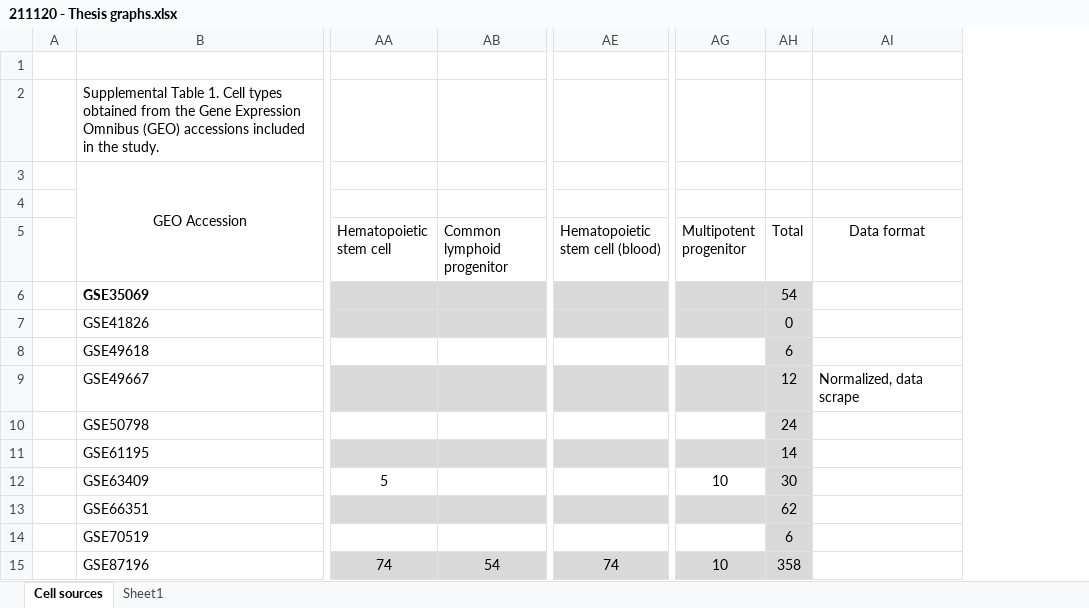
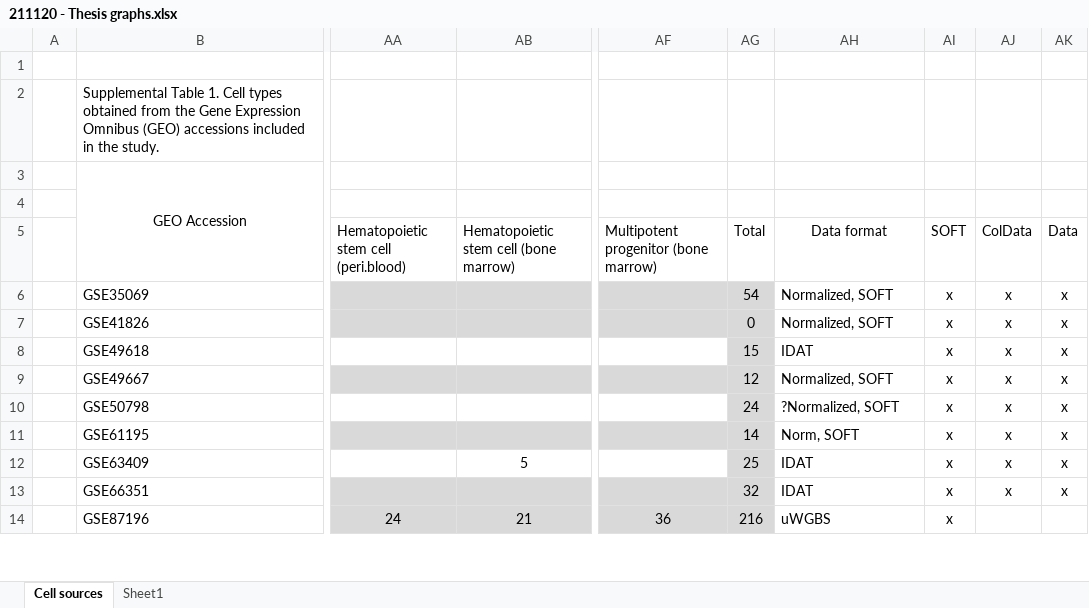
Before and after one commit to knacko/brainphageDNAme, an Excel workbook: Report/211120 - Thesis graphs.xlsx, sheet Cell sources, drawn as a sheet; only a part is shown, gaps mark what is left out; values as stored, in another font and other column widths than the file's, no borders; removed rows and columns are numbered as before the commit, all else as after; rows hold the shown columns only; the diff covers the shown part only; the diff names each change by its address in the sheet, - before the commit and + after, or states it on an @@ line.

Commit message:
Updated reports

```diff
--- a/Report/211120 - Thesis graphs.xlsx (sheet Cell sources)
+++ b/Report/211120 - Thesis graphs.xlsx (sheet Cell sources)
-column AA (Hematopoietic stem cell), row 12: 5; row 15: 74
-column AB (Common lymphoid progenitor), row 15: 54
+column AA, rows 5-14: Hematopoietic stem cell (peri.blood) |  |  |  |  |  |  |  |  | 24
+column AB, rows 5-14: Hematopoietic stem cell (bone marrow) |  |  |  |  |  |  | 5 |  | 21
-column AE (Hematopoietic stem cell (blood)), row 15: 74
-column AG (Multipotent progenitor), row 12: 10; row 15: 10
+column AF, rows 5-14: Multipotent progenitor (bone marrow) |  |  |  |  |  |  |  |  | 36
+column AI (SOFT), rows 6-14: all x
+column AJ (ColData), rows 6-13: all x
+column AK (Data), rows 6-13: all x
-B6 bold: on
+B6 bold: off
-AH6:AH7 (Data format): (empty)
+AH6:AH7 (Data format): Normalized, SOFT
-AG8 (Total): 6
+AG8 (Total): 15
-AH8 (Data format): (empty)
+AH8 (Data format): IDAT
-AH9 (Data format): Normalized, data scrape
+AH9 (Data format): Normalized, SOFT
-AH10 (Data format): (empty)
+AH10 (Data format): ?Normalized, SOFT
-AH11 (Data format): (empty)
+AH11 (Data format): Norm, SOFT
-AG12 (Total): 30
+AG12 (Total): 25
-AH12:AH13 (Data format): (empty)
+AH12:AH13 (Data format): IDAT
-AG13 (Total): 62
+AG13 (Total): 32
-row 14:  | GSE70519 |  |  |  |  | 6
-AG14 (Total): 358
+AG14 (Total): 216
-AH14 (Data format): (empty)
+AH14 (Data format): uWGBS
```
Also changed, not shown: 1 added row, 1 removed row, 1 added column, 23 edited cells and cell formats elsewhere in this sheet, formulas that keep their value, 1 other file.
